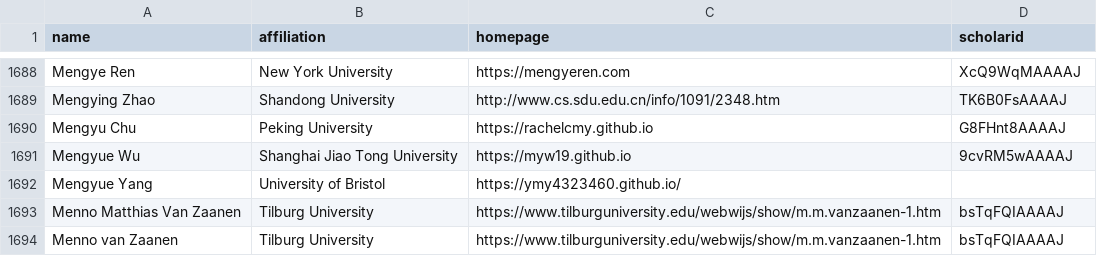
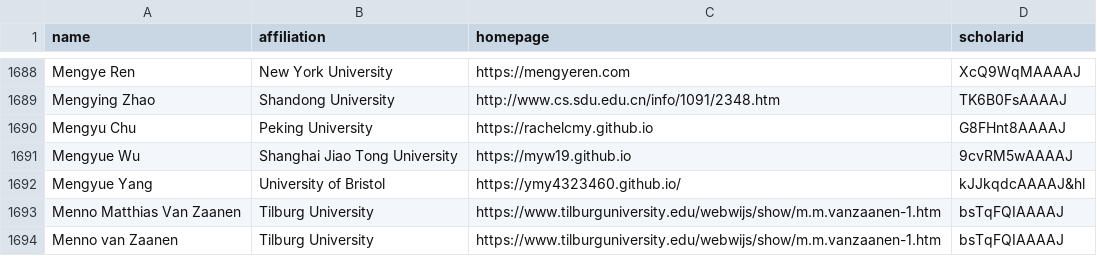
Before and after one commit to ymy4323460/CSrankings, a CSV file: csrankings-m.csv, drawn as a sheet; only a part is shown, gaps mark what is left out.

Commit message:
Update csrankings-m.csv

```diff
--- a/csrankings-m.csv
+++ b/csrankings-m.csv
@@ -1691,3 +1691,3 @@ Mengyu Chu,Peking University,https://rachelcmy.github.io,G8FHnt8AAAAJ
 Mengyue Wu,Shanghai Jiao Tong University,https://myw19.github.io,9cvRM5wAAAAJ
-Mengyue Yang, University of Bristol, https://ymy4323460.github.io/
+Mengyue Yang, University of Bristol, https://ymy4323460.github.io/, kJJkqdcAAAAJ&hl
 Menno Matthias Van Zaanen,Tilburg University,https://www.tilburguniversity.edu/webwijs/show/m.m.vanzaanen-1.htm,bsTqFQIAAAAJ
```
